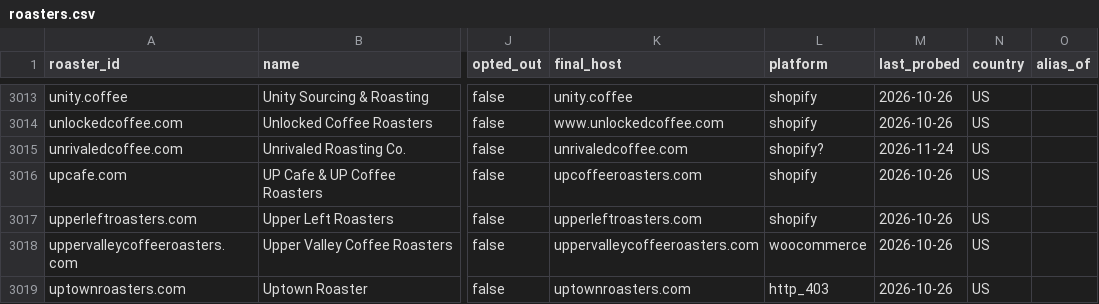
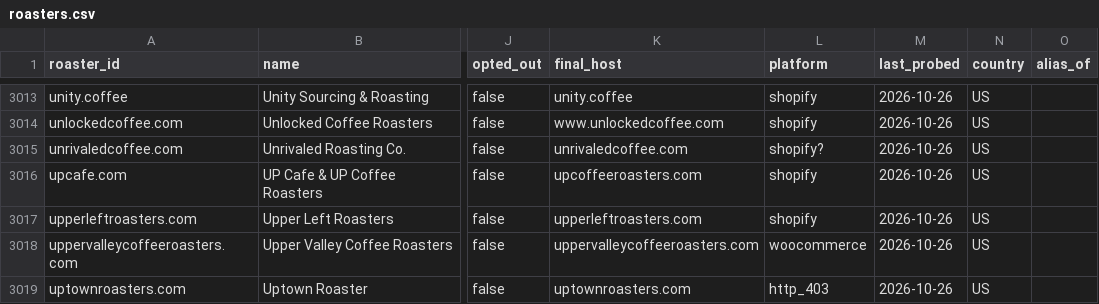
Before and after one commit to jtouley/coffee-data-tracker, a CSV file: config/roasters.csv, drawn as a sheet; only a part is shown, gaps mark what is left out; the diff names each change by its address in the sheet, - before the commit and + after, or states it on an @@ line.

```diff
--- a/config/roasters.csv
+++ b/config/roasters.csv
-M3015 (last_probed): 2026-11-24
+M3015 (last_probed): 2026-10-26
```
Also changed, not shown: dbt/seeds/shared_hosts.csv, 5 other files.
